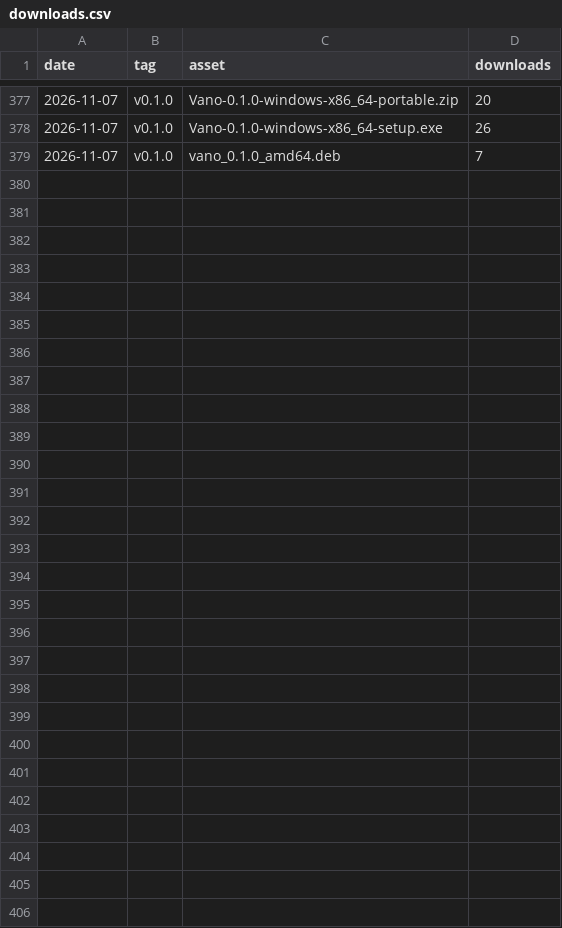
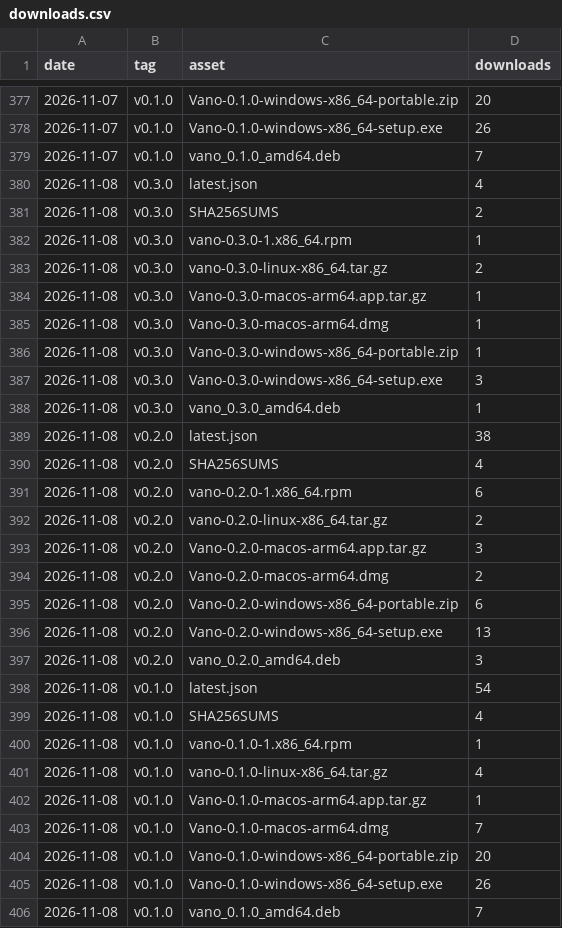
Before and after one commit to tanisperez/vano, a CSV file: downloads.csv, drawn as a sheet; only a part is shown, gaps mark what is left out; the diff names each change by its address in the sheet, - before the commit and + after, or states it on an @@ line.

```diff
--- a/downloads.csv
+++ b/downloads.csv
+row 380: 2026-11-08 | v0.3.0 | latest.json | 4
+row 381: 2026-11-08 | v0.3.0 | SHA256SUMS | 2
+row 382: 2026-11-08 | v0.3.0 | vano-0.3.0-1.x86_64.rpm | 1
+row 383: 2026-11-08 | v0.3.0 | vano-0.3.0-linux-x86_64.tar.gz | 2
+row 384: 2026-11-08 | v0.3.0 | Vano-0.3.0-macos-arm64.app.tar.gz | 1
+row 385: 2026-11-08 | v0.3.0 | Vano-0.3.0-macos-arm64.dmg | 1
+row 386: 2026-11-08 | v0.3.0 | Vano-0.3.0-windows-x86_64-portable.zip | 1
+row 387: 2026-11-08 | v0.3.0 | Vano-0.3.0-windows-x86_64-setup.exe | 3
+row 388: 2026-11-08 | v0.3.0 | vano_0.3.0_amd64.deb | 1
+row 389: 2026-11-08 | v0.2.0 | latest.json | 38
+row 390: 2026-11-08 | v0.2.0 | SHA256SUMS | 4
+row 391: 2026-11-08 | v0.2.0 | vano-0.2.0-1.x86_64.rpm | 6
+row 392: 2026-11-08 | v0.2.0 | vano-0.2.0-linux-x86_64.tar.gz | 2
+row 393: 2026-11-08 | v0.2.0 | Vano-0.2.0-macos-arm64.app.tar.gz | 3
+row 394: 2026-11-08 | v0.2.0 | Vano-0.2.0-macos-arm64.dmg | 2
+row 395: 2026-11-08 | v0.2.0 | Vano-0.2.0-windows-x86_64-portable.zip | 6
+row 396: 2026-11-08 | v0.2.0 | Vano-0.2.0-windows-x86_64-setup.exe | 13
+row 397: 2026-11-08 | v0.2.0 | vano_0.2.0_amd64.deb | 3
+row 398: 2026-11-08 | v0.1.0 | latest.json | 54
+row 399: 2026-11-08 | v0.1.0 | SHA256SUMS | 4
+row 400: 2026-11-08 | v0.1.0 | vano-0.1.0-1.x86_64.rpm | 1
+row 401: 2026-11-08 | v0.1.0 | vano-0.1.0-linux-x86_64.tar.gz | 4
+row 402: 2026-11-08 | v0.1.0 | Vano-0.1.0-macos-arm64.app.tar.gz | 1
+row 403: 2026-11-08 | v0.1.0 | Vano-0.1.0-macos-arm64.dmg | 7
+row 404: 2026-11-08 | v0.1.0 | Vano-0.1.0-windows-x86_64-portable.zip | 20
+row 405: 2026-11-08 | v0.1.0 | Vano-0.1.0-windows-x86_64-setup.exe | 26
+row 406: 2026-11-08 | v0.1.0 | vano_0.1.0_amd64.deb | 7
```
Also changed, not shown: repo.csv, traffic/clones.csv, 3 other files.
